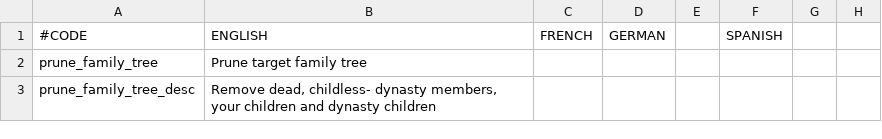
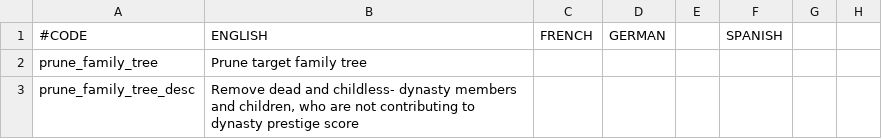
Before and after one commit to Jorrfjalla/CK2-Y-Merged-Mods, a CSV file: YMM/localisation/ypft.csv, drawn as a sheet; only a part is shown; the diff names each change by its address in the sheet, - before the commit and + after, or states it on an @@ line.

Commit message:
Added remove dynasty to YSTT, updated YPFT prune command to not target rulers as to not affect dynasty prestige.

```diff
--- a/YMM/localisation/ypft.csv
+++ b/YMM/localisation/ypft.csv
-B3: Remove dead, childless- dynasty members, your children and dynasty children
+B3: Remove dead and childless- dynasty members and children, who are not contributing to dynasty prestige score
```
Also changed, not shown: YMM/localisation/ystt.csv, 2 other files.
